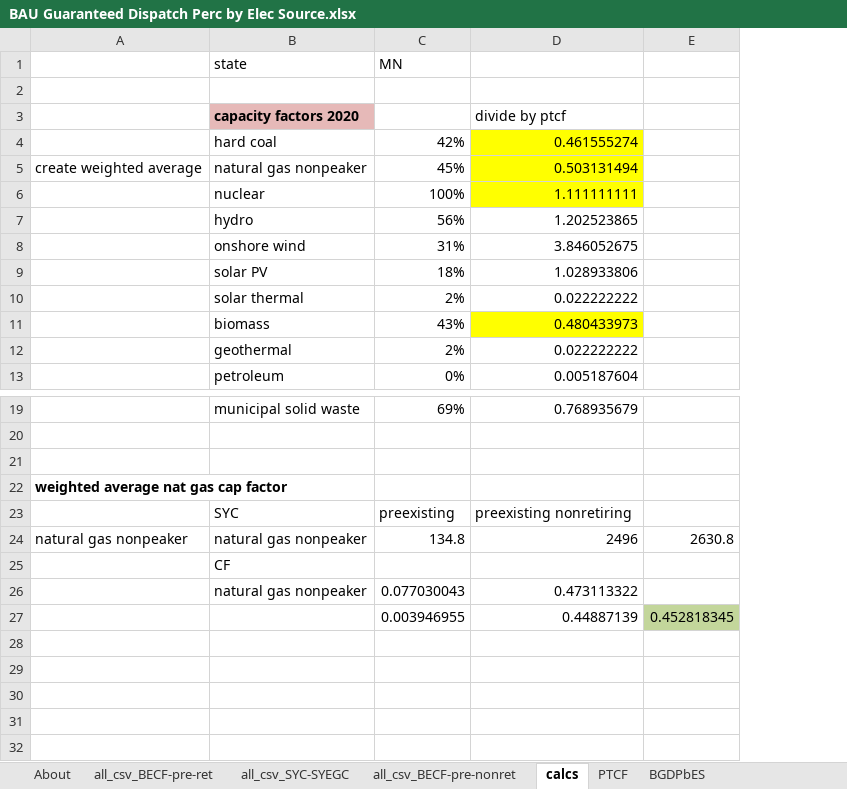
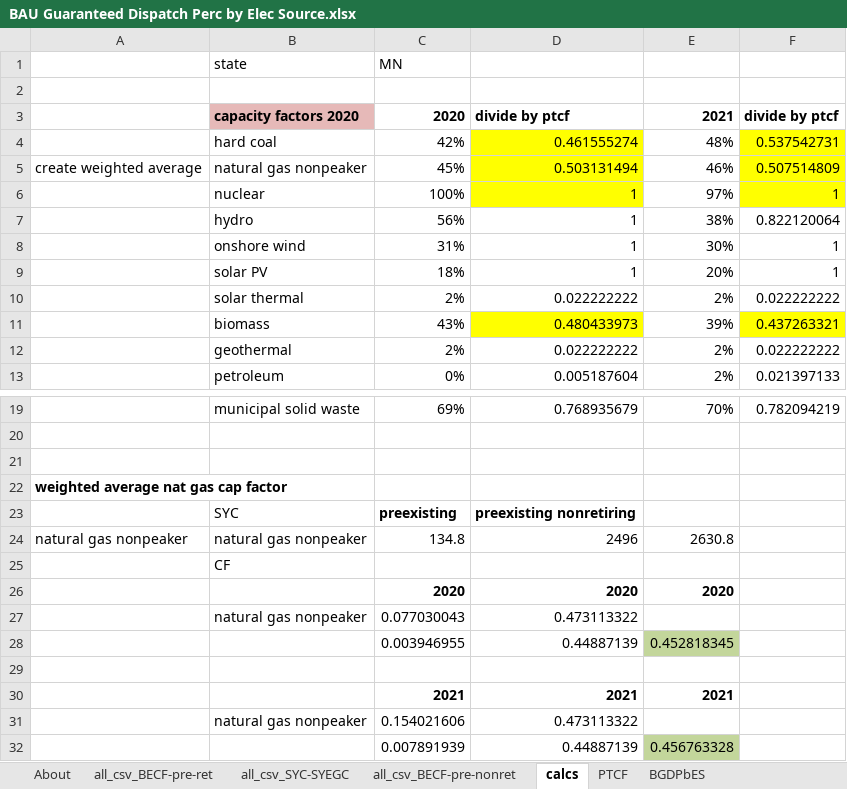
Before and after one commit to EnergyInnovation/eps-minnesota, an Excel workbook: InputData/elec/BGDPbES/BAU Guaranteed Dispatch Perc by Elec Source.xlsx, sheet calcs, drawn as a sheet; only a part is shown, gaps mark what is left out; values as stored, in another font and other column widths than the file's, no borders; removed rows and columns are numbered as before the commit, all else as after; the diff names each change by its address in the sheet, - before the commit and + after, or states it on an @@ line.

```diff
--- a/InputData/elec/BGDPbES/BAU Guaranteed Dispatch Perc by Elec Source.xlsx (sheet calcs)
+++ b/InputData/elec/BGDPbES/BAU Guaranteed Dispatch Perc by Elec Source.xlsx (sheet calcs)
-column E, rows 24-27: 2630.8 |  |  | 0.452818345
+column E, rows 3-13: 2021 | 48% | 46% | 97% | 38% | 30% | 20% | 2% | 39% | 2% | 2%; rows 19-24: 70% |  |  |  |  | 2630.8; row 28: 0.452818345
+column F, rows 3-13: divide by ptcf | 0.537542731 | 0.507514809 | 1 | 0.822120064 | 1 | 1 | 0.022222222 | 0.437263321 | 0.022222222 | 0.021397133; row 19: 0.782094219
-C3: (empty)
+C3: 2020
-D3 bold: off
+D3 bold: on
-D6: 1.111111111
+D6: 1
-D7: 1.202523865
+D7: 1
-D8: 3.846052675
+D8: 1
-D9: 1.028933806
+D9: 1
-C23:D23 bold: off
+C23:D23 bold: on
+row 26:  |  | 2020 | 2020 | 2020
+row 29: (empty)
+row 30:  |  | 2021 | 2021 | 2021
+row 31:  | natural gas nonpeaker | 0.154021606 | 0.473113322
+row 32:  |  | 0.007891939 | 0.44887139 | 0.456763328
```
Also changed, not shown: sheet all_csv_BECF-pre-ret, sheet BGDPbES, sheet About, formulas that keep their value, 5 other files.
